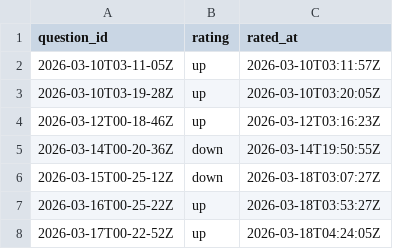
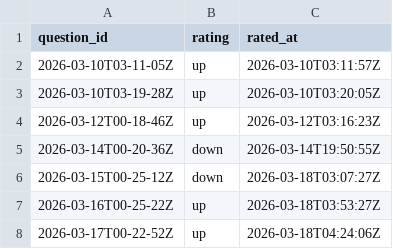
Before and after one commit to kghamilton89/personal-development-journal, a CSV file: data/feedback.csv, drawn as a sheet.

Commit message:
feedback: up for 2026-03-17T00-22-52Z

```diff
--- a/data/feedback.csv
+++ b/data/feedback.csv
@@ -7,2 +7,2 @@ question_id,rating,rated_at
 2026-03-16T00-25-22Z,up,2026-03-18T03:53:27Z
-2026-03-17T00-22-52Z,up,2026-03-18T04:24:05Z
+2026-03-17T00-22-52Z,up,2026-03-18T04:24:06Z
```
